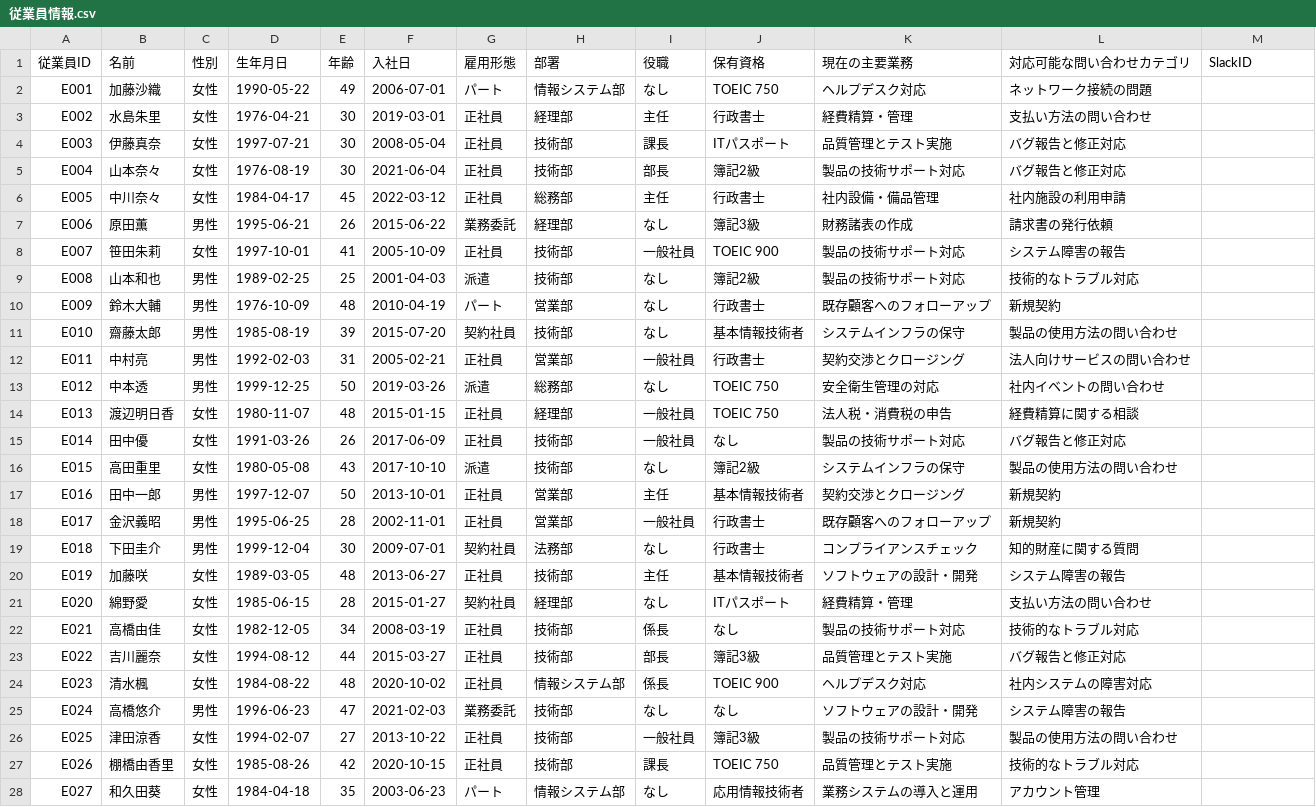
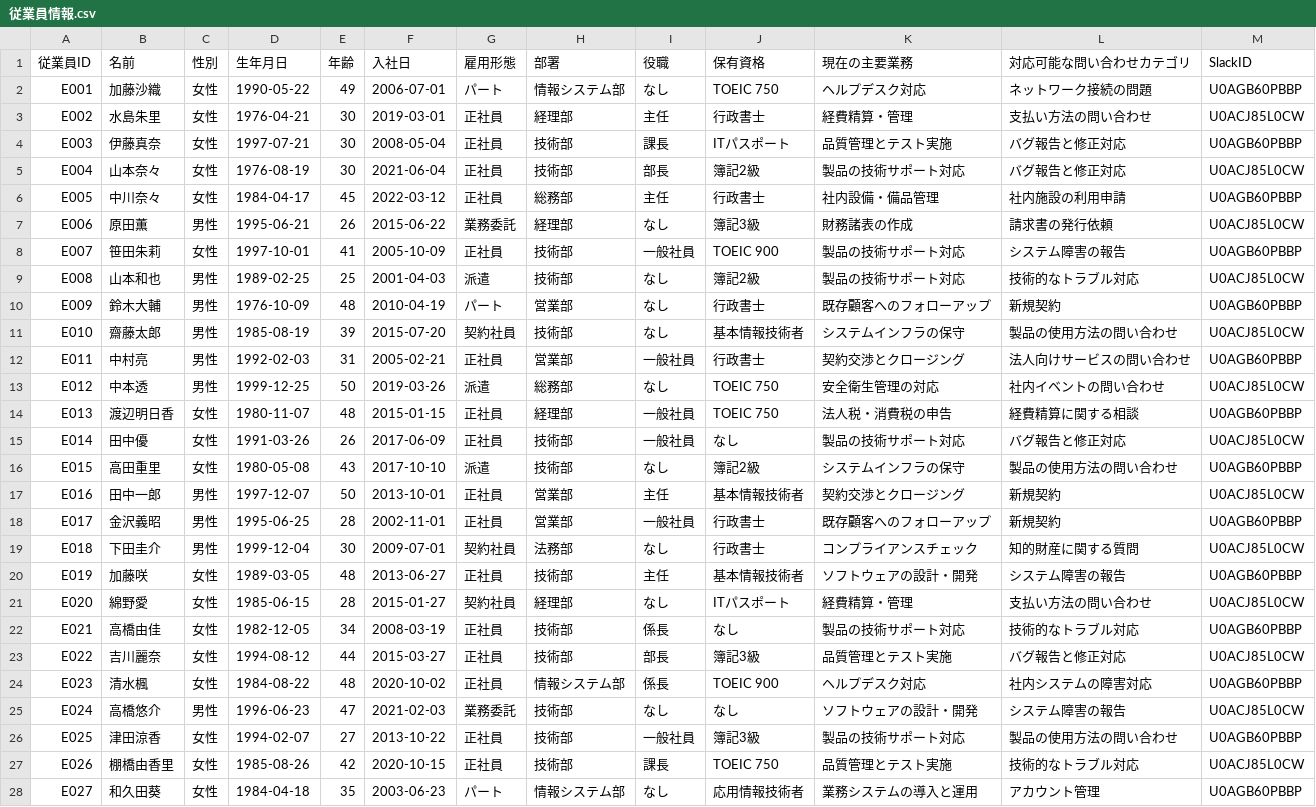
Before and after one commit to marei-tech/customer-contact, a CSV file: data/slack/従業員情報.csv, drawn as a sheet; only a part is shown; the diff covers the shown part only.

```diff
--- a/data/slack/従業員情報.csv
+++ b/data/slack/従業員情報.csv
@@ -1,28 +1,28 @@
 従業員ID,名前,性別,生年月日,年齢,入社日,雇用形態,部署,役職,保有資格,現在の主要業務,対応可能な問い合わせカテゴリ,SlackID
-E001,加藤沙織,女性,1990-05-22,49,2006-07-01,パート,情報システム部,なし,TOEIC 750,ヘルプデスク対応,ネットワーク接続の問題,
-E002,水島朱里,女性,1976-04-21,30,2019-03-01,正社員,経理部,主任,行政書士,経費精算・管理,支払い方法の問い合わせ,
-E003,伊藤真奈,女性,1997-07-21,30,2008-05-04,正社員,技術部,課長,ITパスポート,品質管理とテスト実施,バグ報告と修正対応,
-E004,山本奈々,女性,1976-08-19,30,2021-06-04,正社員,技術部,部長,簿記2級,製品の技術サポート対応,バグ報告と修正対応,
-E005,中川奈々,女性,1984-04-17,45,2022-03-12,正社員,総務部,主任,行政書士,社内設備・備品管理,社内施設の利用申請,
-E006,原田薫,男性,1995-06-21,26,2015-06-22,業務委託,経理部,なし,簿記3級,財務諸表の作成,請求書の発行依頼,
-E007,笹田朱莉,女性,1997-10-01,41,2005-10-09,正社員,技術部,一般社員,TOEIC 900,製品の技術サポート対応,システム障害の報告,
-E008,山本和也,男性,1989-02-25,25,2001-04-03,派遣,技術部,なし,簿記2級,製品の技術サポート対応,技術的なトラブル対応,
-E009,鈴木大輔,男性,1976-10-09,48,2010-04-19,パート,営業部,なし,行政書士,既存顧客へのフォローアップ,新規契約,
-E010,齋藤太郎,男性,1985-08-19,39,2015-07-20,契約社員,技術部,なし,基本情報技術者,システムインフラの保守,製品の使用方法の問い合わせ,
-E011,中村亮,男性,1992-02-03,31,2005-02-21,正社員,営業部,一般社員,行政書士,契約交渉とクロージング,法人向けサービスの問い合わせ,
-E012,中本透,男性,1999-12-25,50,2019-03-26,派遣,総務部,なし,TOEIC 750,安全衛生管理の対応,社内イベントの問い合わせ,
-E013,渡辺明日香,女性,1980-11-07,48,2015-01-15,正社員,経理部,一般社員,TOEIC 750,法人税・消費税の申告,経費精算に関する相談,
-E014,田中優,女性,1991-03-26,26,2017-06-09,正社員,技術部,一般社員,なし,製品の技術サポート対応,バグ報告と修正対応,
-E015,高田重里,女性,1980-05-08,43,2017-10-10,派遣,技術部,なし,簿記2級,システムインフラの保守,製品の使用方法の問い合わせ,
-E016,田中一郎,男性,1997-12-07,50,2013-10-01,正社員,営業部,主任,基本情報技術者,契約交渉とクロージング,新規契約,
-E017,金沢義昭,男性,1995-06-25,28,2002-11-01,正社員,営業部,一般社員,行政書士,既存顧客へのフォローアップ,新規契約,
-E018,下田圭介,男性,1999-12-04,30,2009-07-01,契約社員,法務部,なし,行政書士,コンプライアンスチェック,知的財産に関する質問,
-E019,加藤咲,女性,1989-03-05,48,2013-06-27,正社員,技術部,主任,基本情報技術者,ソフトウェアの設計・開発,システム障害の報告,
-E020,綿野愛,女性,1985-06-15,28,2015-01-27,契約社員,経理部,なし,ITパスポート,経費精算・管理,支払い方法の問い合わせ,
-E021,高橋由佳,女性,1982-12-05,34,2008-03-19,正社員,技術部,係長,なし,製品の技術サポート対応,技術的なトラブル対応,
-E022,吉川麗奈,女性,1994-08-12,44,2015-03-27,正社員,技術部,部長,簿記3級,品質管理とテスト実施,バグ報告と修正対応,
-E023,清水楓,女性,1984-08-22,48,2020-10-02,正社員,情報システム部,係長,TOEIC 900,ヘルプデスク対応,社内システムの障害対応,
-E024,高橋悠介,男性,1996-06-23,47,2021-02-03,業務委託,技術部,なし,なし,ソフトウェアの設計・開発,システム障害の報告,
-E025,津田涼香,女性,1994-02-07,27,2013-10-22,正社員,技術部,一般社員,簿記3級,製品の技術サポート対応,製品の使用方法の問い合わせ,
-E026,棚橋由香里,女性,1985-08-26,42,2020-10-15,正社員,技術部,課長,TOEIC 750,品質管理とテスト実施,技術的なトラブル対応,
-E027,和久田葵,女性,1984-04-18,35,2003-06-23,パート,情報システム部,なし,応用情報技術者,業務システムの導入と運用,アカウント管理,
+E001,加藤沙織,女性,1990-05-22,49,2006-07-01,パート,情報システム部,なし,TOEIC 750,ヘルプデスク対応,ネットワーク接続の問題,U0AGB60PBBP
+E002,水島朱里,女性,1976-04-21,30,2019-03-01,正社員,経理部,主任,行政書士,経費精算・管理,支払い方法の問い合わせ,U0ACJ85L0CW
+E003,伊藤真奈,女性,1997-07-21,30,2008-05-04,正社員,技術部,課長,ITパスポート,品質管理とテスト実施,バグ報告と修正対応,U0AGB60PBBP
+E004,山本奈々,女性,1976-08-19,30,2021-06-04,正社員,技術部,部長,簿記2級,製品の技術サポート対応,バグ報告と修正対応,U0ACJ85L0CW
+E005,中川奈々,女性,1984-04-17,45,2022-03-12,正社員,総務部,主任,行政書士,社内設備・備品管理,社内施設の利用申請,U0AGB60PBBP
+E006,原田薫,男性,1995-06-21,26,2015-06-22,業務委託,経理部,なし,簿記3級,財務諸表の作成,請求書の発行依頼,U0ACJ85L0CW
+E007,笹田朱莉,女性,1997-10-01,41,2005-10-09,正社員,技術部,一般社員,TOEIC 900,製品の技術サポート対応,システム障害の報告,U0AGB60PBBP
+E008,山本和也,男性,1989-02-25,25,2001-04-03,派遣,技術部,なし,簿記2級,製品の技術サポート対応,技術的なトラブル対応,U0ACJ85L0CW
+E009,鈴木大輔,男性,1976-10-09,48,2010-04-19,パート,営業部,なし,行政書士,既存顧客へのフォローアップ,新規契約,U0AGB60PBBP
+E010,齋藤太郎,男性,1985-08-19,39,2015-07-20,契約社員,技術部,なし,基本情報技術者,システムインフラの保守,製品の使用方法の問い合わせ,U0ACJ85L0CW
+E011,中村亮,男性,1992-02-03,31,2005-02-21,正社員,営業部,一般社員,行政書士,契約交渉とクロージング,法人向けサービスの問い合わせ,U0AGB60PBBP
+E012,中本透,男性,1999-12-25,50,2019-03-26,派遣,総務部,なし,TOEIC 750,安全衛生管理の対応,社内イベントの問い合わせ,U0ACJ85L0CW
+E013,渡辺明日香,女性,1980-11-07,48,2015-01-15,正社員,経理部,一般社員,TOEIC 750,法人税・消費税の申告,経費精算に関する相談,U0AGB60PBBP
+E014,田中優,女性,1991-03-26,26,2017-06-09,正社員,技術部,一般社員,なし,製品の技術サポート対応,バグ報告と修正対応,U0ACJ85L0CW
+E015,高田重里,女性,1980-05-08,43,2017-10-10,派遣,技術部,なし,簿記2級,システムインフラの保守,製品の使用方法の問い合わせ,U0AGB60PBBP
+E016,田中一郎,男性,1997-12-07,50,2013-10-01,正社員,営業部,主任,基本情報技術者,契約交渉とクロージング,新規契約,U0ACJ85L0CW
+E017,金沢義昭,男性,1995-06-25,28,2002-11-01,正社員,営業部,一般社員,行政書士,既存顧客へのフォローアップ,新規契約,U0AGB60PBBP
+E018,下田圭介,男性,1999-12-04,30,2009-07-01,契約社員,法務部,なし,行政書士,コンプライアンスチェック,知的財産に関する質問,U0ACJ85L0CW
+E019,加藤咲,女性,1989-03-05,48,2013-06-27,正社員,技術部,主任,基本情報技術者,ソフトウェアの設計・開発,システム障害の報告,U0AGB60PBBP
+E020,綿野愛,女性,1985-06-15,28,2015-01-27,契約社員,経理部,なし,ITパスポート,経費精算・管理,支払い方法の問い合わせ,U0ACJ85L0CW
+E021,高橋由佳,女性,1982-12-05,34,2008-03-19,正社員,技術部,係長,なし,製品の技術サポート対応,技術的なトラブル対応,U0AGB60PBBP
+E022,吉川麗奈,女性,1994-08-12,44,2015-03-27,正社員,技術部,部長,簿記3級,品質管理とテスト実施,バグ報告と修正対応,U0ACJ85L0CW
+E023,清水楓,女性,1984-08-22,48,2020-10-02,正社員,情報システム部,係長,TOEIC 900,ヘルプデスク対応,社内システムの障害対応,U0AGB60PBBP
+E024,高橋悠介,男性,1996-06-23,47,2021-02-03,業務委託,技術部,なし,なし,ソフトウェアの設計・開発,システム障害の報告,U0ACJ85L0CW
+E025,津田涼香,女性,1994-02-07,27,2013-10-22,正社員,技術部,一般社員,簿記3級,製品の技術サポート対応,製品の使用方法の問い合わせ,U0AGB60PBBP
+E026,棚橋由香里,女性,1985-08-26,42,2020-10-15,正社員,技術部,課長,TOEIC 750,品質管理とテスト実施,技術的なトラブル対応,U0ACJ85L0CW
+E027,和久田葵,女性,1984-04-18,35,2003-06-23,パート,情報システム部,なし,応用情報技術者,業務システムの導入と運用,アカウント管理,U0AGB60PBBP
```
Also changed, not shown: 3 edited cells elsewhere in this file, 8 other files.
